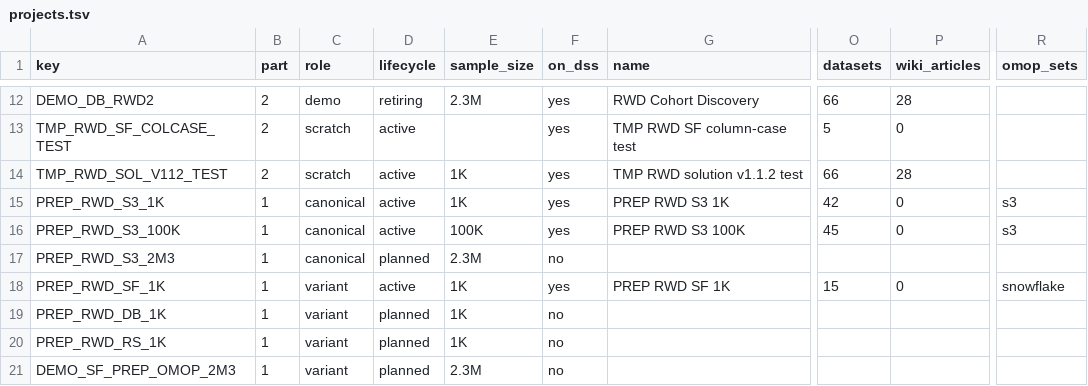
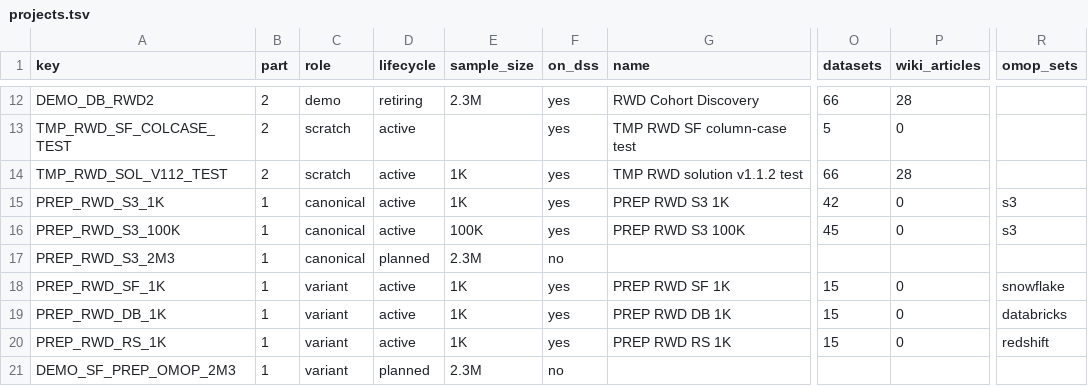
Before and after one commit to lhfudataiku/bs-rwe-assets, a TSV file: .index/projects.tsv, drawn as a sheet; only a part is shown, gaps mark what is left out; the diff names each change by its address in the sheet, - before the commit and + after, or states it on an @@ line.

```diff
--- a/.index/projects.tsv
+++ b/.index/projects.tsv
-D19:D20 (lifecycle): planned
+D19:D20 (lifecycle): active
-F19:F20 (on_dss): no
+F19:F20 (on_dss): yes
-G19 (name): (empty)
+G19 (name): PREP RWD DB 1K
-O19:O20 (datasets): (empty)
+O19:O20 (datasets): 15
-P19:P20 (wiki_articles): (empty)
+P19:P20 (wiki_articles): 0
-R19 (omop_sets): (empty)
+R19 (omop_sets): databricks
-G20 (name): (empty)
+G20 (name): PREP RWD RS 1K
-R20 (omop_sets): (empty)
+R20 (omop_sets): redshift
```
Also changed, not shown: .index/datasets.tsv, .index/issues.tsv, 6 other files.
